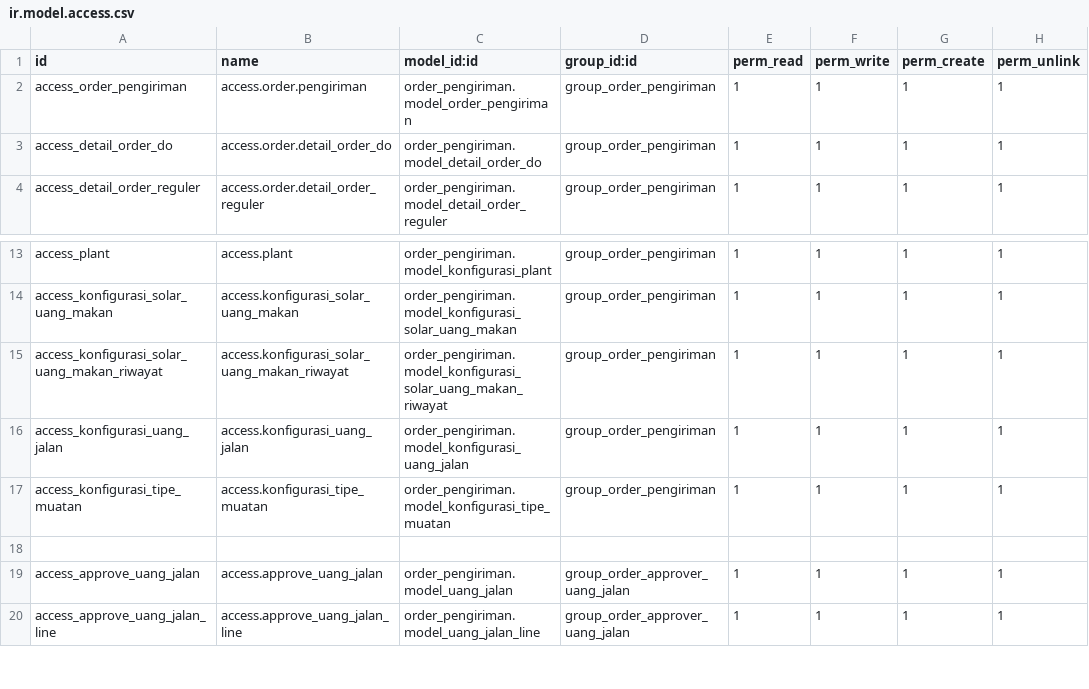
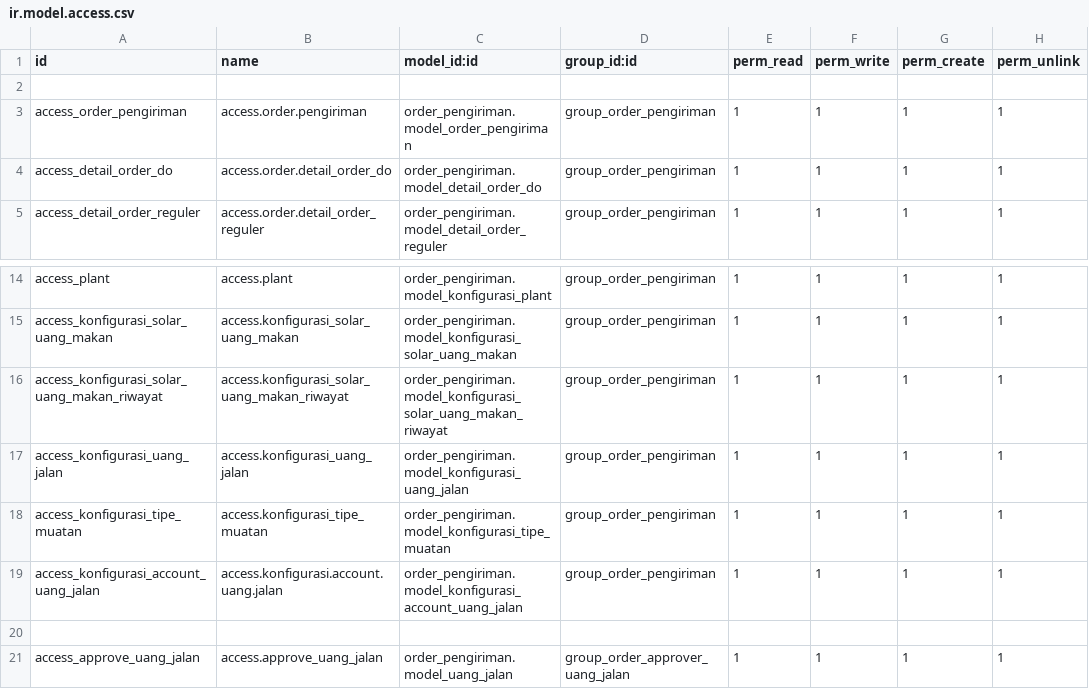
Before and after one commit to micihn/PORTOKO, a CSV file: custom-modul/Perusahaan Angkutan/order_pengiriman/security/ir.model.access.csv, drawn as a sheet; only a part is shown, gaps mark what is left out; the shorter side is filled out with more unchanged rows; the diff names each change by its address in the sheet, - before the commit and + after, or states it on an @@ line.

Commit message:
[ADD] Add Menu Konfigurasi untuk account uang jalan

```diff
--- a/custom-modul/Perusahaan Angkutan/order_pengiriman/security/ir.model.access.csv
+++ b/custom-modul/Perusahaan Angkutan/order_pengiriman/security/ir.model.access.csv
+row 2: (empty)
+row 19: access_konfigurasi_account_uang_jalan | access.konfigurasi.account.uang.jalan | order_pengiriman.model_konfigurasi_account_uang_jalan | group_order_pengiriman | 1 | 1 | 1 | 1
```
Also changed, not shown: 8 other files.
